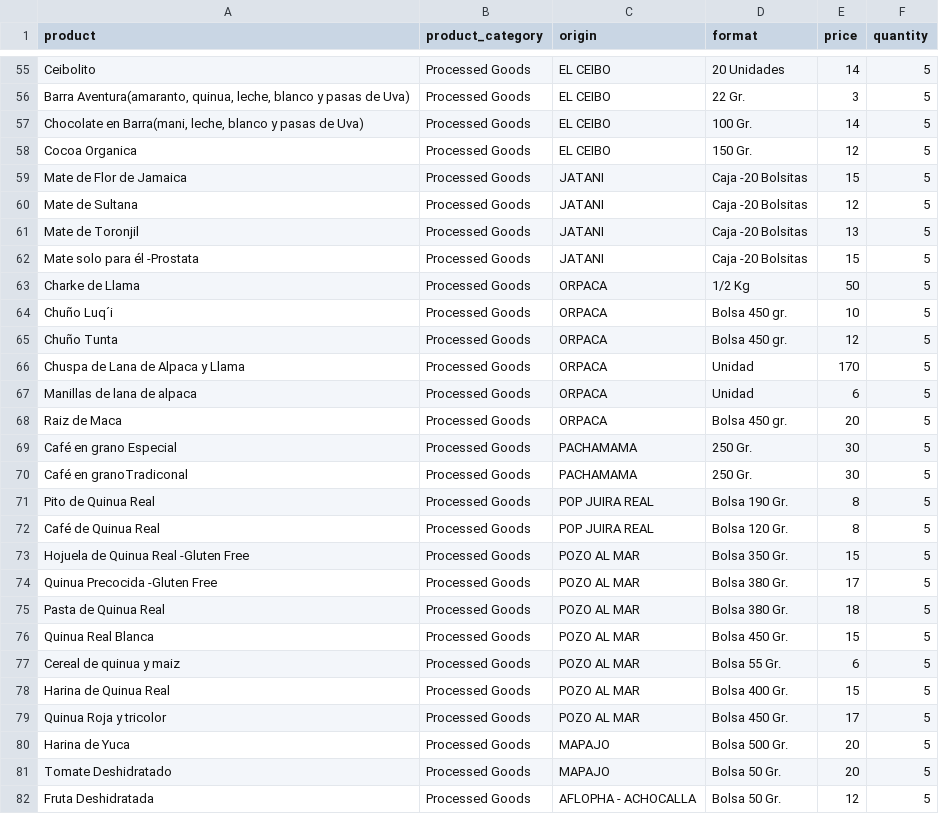
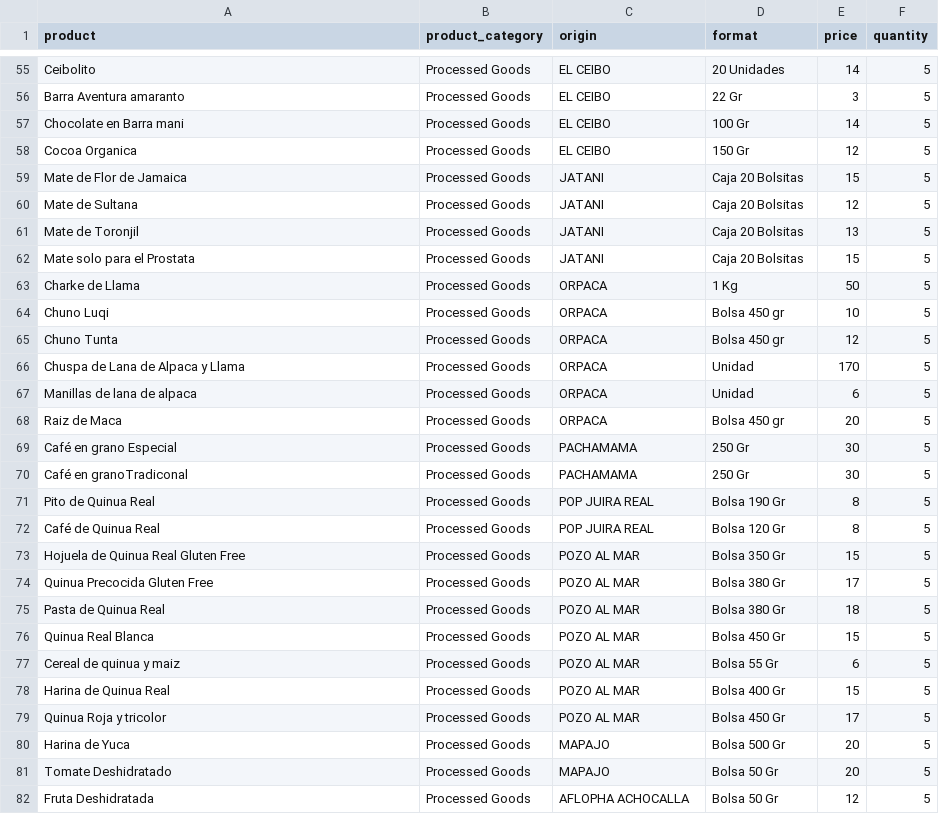
Before and after one commit to khead326/ecomujer, a CSV file: lib/csvs/products_available.csv, drawn as a sheet; only a part is shown, gaps mark what is left out; the diff covers the shown part only; the diff names each change by its address in the sheet, - before the commit and + after, or states it on an @@ line.

```diff
--- a/lib/csvs/products_available.csv
+++ b/lib/csvs/products_available.csv
-A56 (product): Barra Aventura(amaranto, quinua, leche, blanco y pasas de Uva)
+A56 (product): Barra Aventura amaranto
-D56 (format): 22 Gr.
+D56 (format): 22 Gr
-A57 (product): Chocolate en Barra(mani, leche, blanco y pasas de Uva)
+A57 (product): Chocolate en Barra mani
-D57 (format): 100 Gr.
+D57 (format): 100 Gr
-D58 (format): 150 Gr.
+D58 (format): 150 Gr
-D59:D62 (format): Caja -20 Bolsitas
+D59:D62 (format): Caja 20 Bolsitas
-A62 (product): Mate solo para él -Prostata
+A62 (product): Mate solo para el Prostata
-D63 (format): 1/2 Kg
+D63 (format): 1 Kg
-A64 (product): Chuño Luq´i
+A64 (product): Chuno Luqi
-D64:D65 (format): Bolsa 450 gr.
+D64:D65 (format): Bolsa 450 gr
-A65 (product): Chuño Tunta
+A65 (product): Chuno Tunta
-D68 (format): Bolsa 450 gr.
+D68 (format): Bolsa 450 gr
-D69:D70 (format): 250 Gr.
+D69:D70 (format): 250 Gr
-D71 (format): Bolsa 190 Gr.
+D71 (format): Bolsa 190 Gr
-D72 (format): Bolsa 120 Gr.
+D72 (format): Bolsa 120 Gr
-A73 (product): Hojuela de Quinua Real -Gluten Free
+A73 (product): Hojuela de Quinua Real Gluten Free
-D73 (format): Bolsa 350 Gr.
+D73 (format): Bolsa 350 Gr
-A74 (product): Quinua Precocida -Gluten Free
+A74 (product): Quinua Precocida Gluten Free
-D74:D75 (format): Bolsa 380 Gr.
+D74:D75 (format): Bolsa 380 Gr
-D76 (format): Bolsa 450 Gr.
+D76 (format): Bolsa 450 Gr
-D77 (format): Bolsa 55 Gr.
+D77 (format): Bolsa 55 Gr
-D78 (format): Bolsa 400 Gr.
+D78 (format): Bolsa 400 Gr
-D79 (format): Bolsa 450 Gr.
+D79 (format): Bolsa 450 Gr
-D80 (format): Bolsa 500 Gr.
+D80 (format): Bolsa 500 Gr
-D81:D82 (format): Bolsa 50 Gr.
+D81:D82 (format): Bolsa 50 Gr
-C82 (origin): AFLOPHA - ACHOCALLA
+C82 (origin): AFLOPHA ACHOCALLA
```
Also changed, not shown: 98 edited cells elsewhere in this file, 3 other files.
